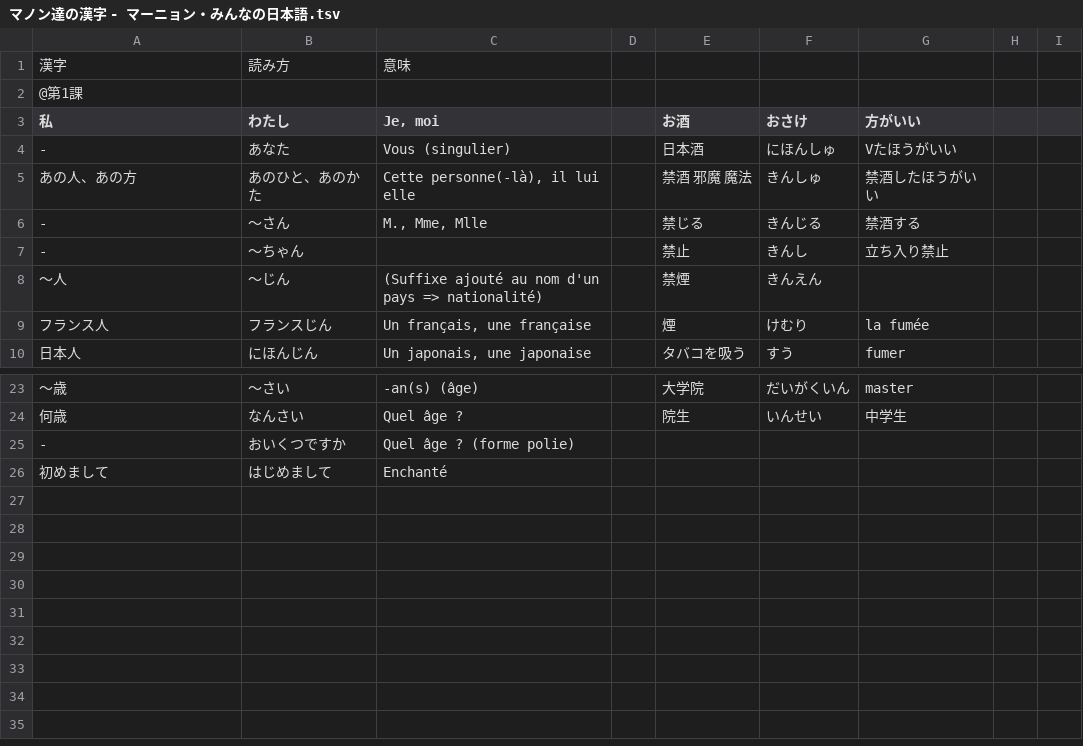
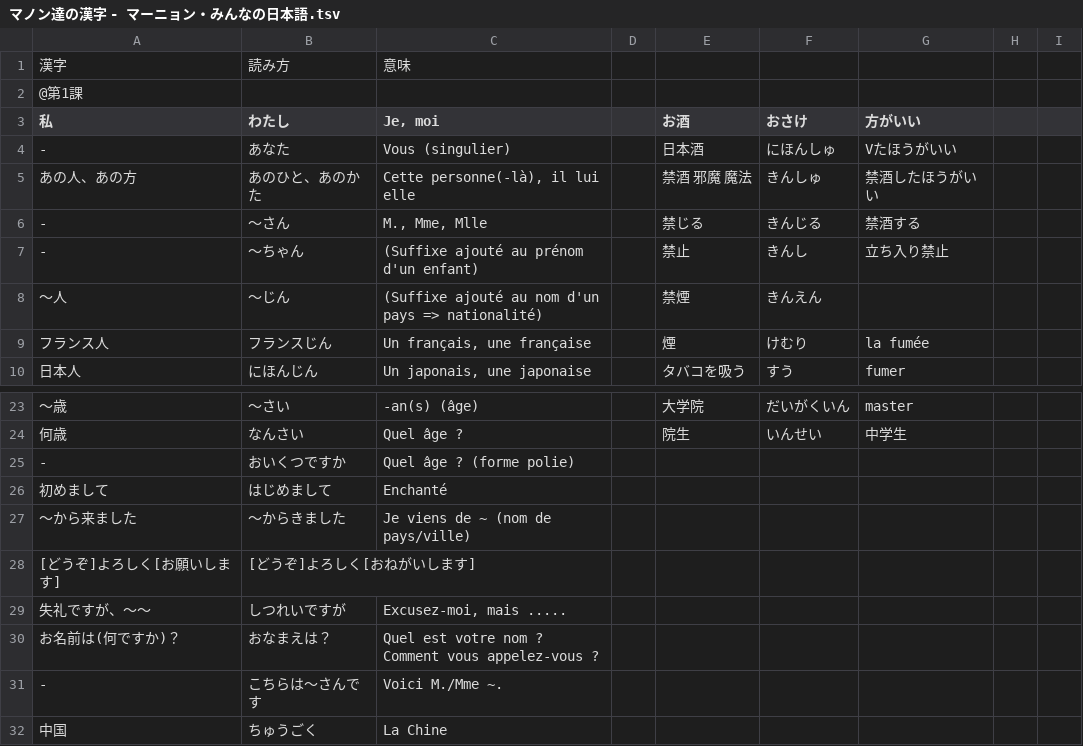
Before and after one commit to jdwebdev/NZH, a TSV file: tsv/マノン達の漢字 - マーニョン・みんなの日本語.tsv, drawn as a sheet; only a part is shown, gaps mark what is left out.

```diff
--- a/tsv/マノン達の漢字 - マーニョン・みんなの日本語.tsv
+++ b/tsv/マノン達の漢字 - マーニョン・みんなの日本語.tsv
@@ -6,3 +6,3 @@
 -	～さん	M., Mme, Mlle		禁じる	きんじる	禁酒する						
--	～ちゃん			禁止	きんし	立ち入り禁止						
+-	～ちゃん	(Suffixe ajouté au prénom d'un enfant)		禁止	きんし	立ち入り禁止						
 ～人	～じん	(Suffixe ajouté au nom d'un pays => nationalité)		禁煙	きんえん							
@@ -26 +26,7 @@
 初めまして	はじめまして	Enchanté										
+～から来ました	～からきました	Je viens de ~ (nom de pays/ville)
+[どうぞ]よろしく[お願いします]	[どうぞ]よろしく[おねがいします]
+失礼ですが、～～	しつれいですが	Excusez-moi, mais .....
+お名前は(何ですか)？	おなまえは？	Quel est votre nom ? Comment vous appelez-vous ?
+-	こちらは～さんです	Voici M./Mme ~.
+中国	ちゅうごく	La Chine
```
Also changed, not shown: tsv/マノン達の漢字 - マーニョン・みんなの日本語 - 漢字.tsv.
